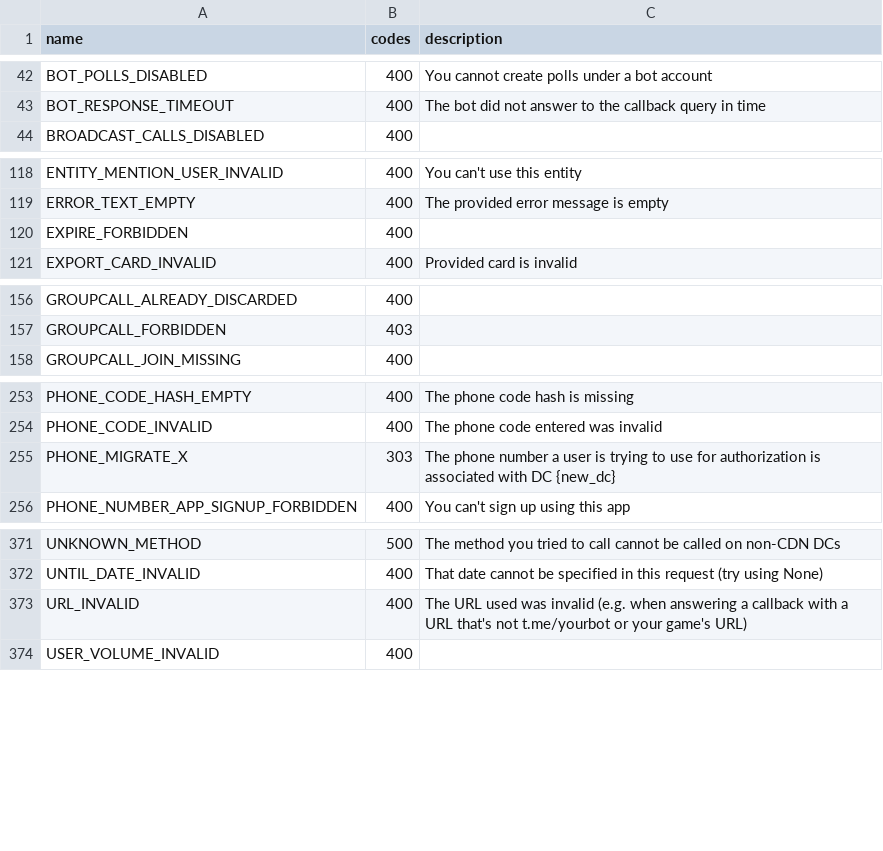
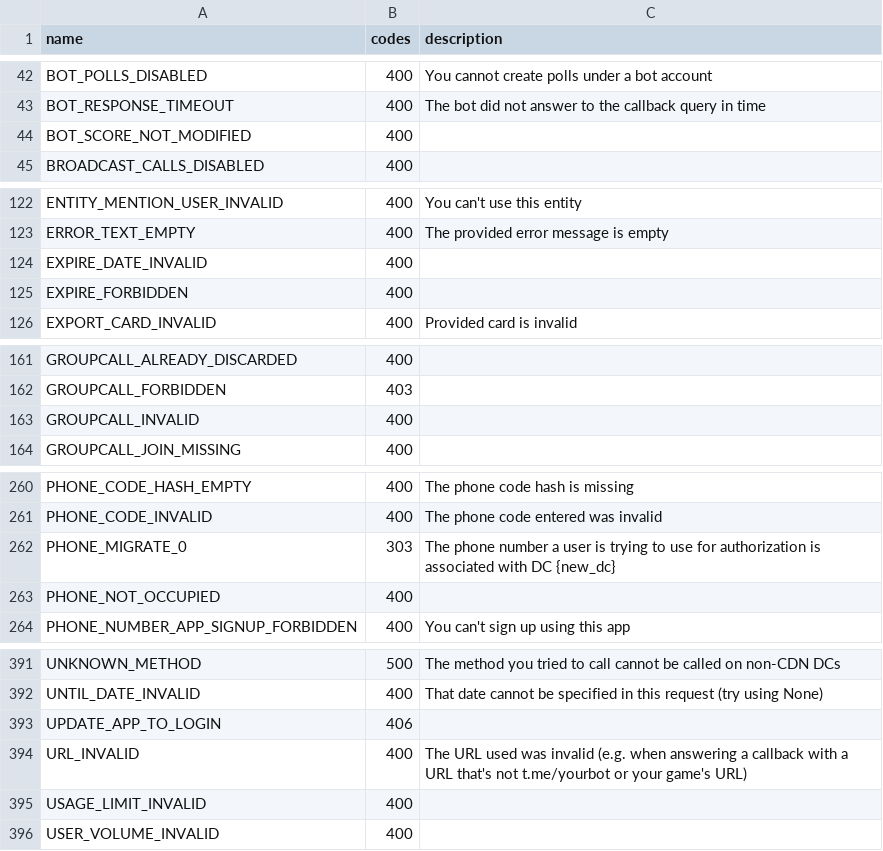
Before and after one commit to hikariatama/Telethon, a CSV file: telethon_generator/data/errors.csv, drawn as a sheet; only a part is shown, gaps mark what is left out; the diff covers the shown part only.

```diff
--- a/telethon_generator/data/errors.csv
+++ b/telethon_generator/data/errors.csv
@@ -43,2 +43,3 @@ BOT_POLLS_DISABLED,400,You cannot create polls under a bot account
 BOT_RESPONSE_TIMEOUT,400,The bot did not answer to the callback query in time
+BOT_SCORE_NOT_MODIFIED,400,
 BROADCAST_CALLS_DISABLED,400,
@@ -119,2 +123,3 @@ ENTITY_MENTION_USER_INVALID,400,You can't use this entity
 ERROR_TEXT_EMPTY,400,The provided error message is empty
+EXPIRE_DATE_INVALID,400,
 EXPIRE_FORBIDDEN,400,
@@ -157,2 +162,3 @@ GROUPCALL_ALREADY_DISCARDED,400,
 GROUPCALL_FORBIDDEN,403,
+GROUPCALL_INVALID,400,
 GROUPCALL_JOIN_MISSING,400,
@@ -254,3 +261,4 @@ PHONE_CODE_HASH_EMPTY,400,The phone code hash is missing
 PHONE_CODE_INVALID,400,The phone code entered was invalid
-PHONE_MIGRATE_X,303,The phone number a user is trying to use for authorization is associated with DC {new_dc}
+PHONE_MIGRATE_0,303,The phone number a user is trying to use for authorization is associated with DC {new_dc}
+PHONE_NOT_OCCUPIED,400,
 PHONE_NUMBER_APP_SIGNUP_FORBIDDEN,400,You can't sign up using this app
@@ -372,3 +392,5 @@ UNKNOWN_METHOD,500,The method you tried to call cannot be called on non-CDN DCs
 UNTIL_DATE_INVALID,400,That date cannot be specified in this request (try using None)
+UPDATE_APP_TO_LOGIN,406,
 URL_INVALID,400,The URL used was invalid (e.g. when answering a callback with a URL that's not t.me/yourbot or your game's URL)
+USAGE_LIMIT_INVALID,400,
 USER_VOLUME_INVALID,400,
```
Also changed, not shown: 17 added rows, 1 removed row and 17 edited cells elsewhere in this file, telethon_generator/data/methods.csv, 1 other file.
